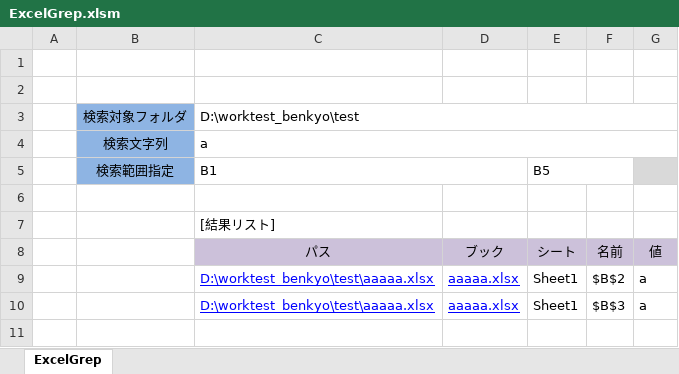
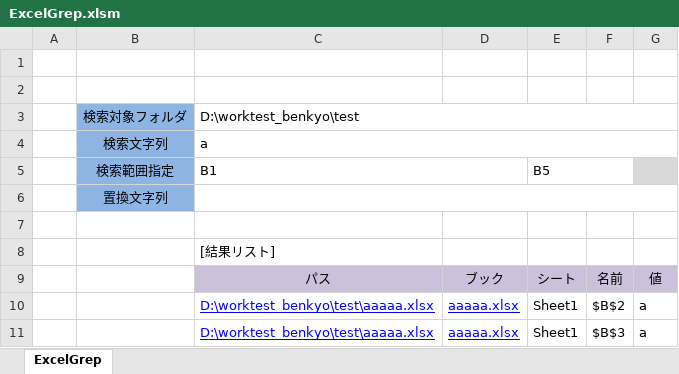
Before and after one commit to kogu1125/VBA, an Excel workbook: ExcelGrep.xlsm, sheet ExcelGrep, drawn as a sheet; values as stored, in another font and other column widths than the file's, no borders; charts and pictures not drawn; the diff names each change by its address in the sheet, - before the commit and + after, or states it on an @@ line.

Commit message:
Revert "変数修正"
This reverts commit 3a4ea50af4e58dc23a21f410fe1c75c664019bbe.

```diff
--- a/ExcelGrep.xlsm (sheet ExcelGrep)
+++ b/ExcelGrep.xlsm (sheet ExcelGrep)
+row 6:  | 置換文字列
```
Also changed, not shown: charts or pictures.
